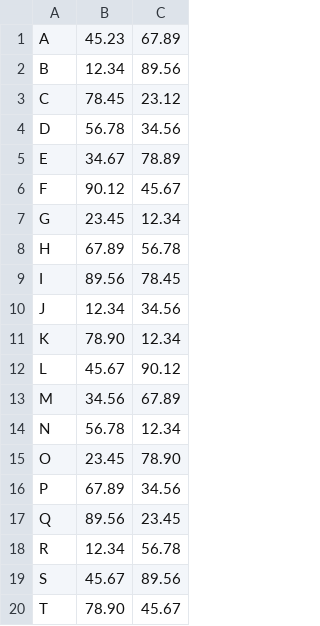
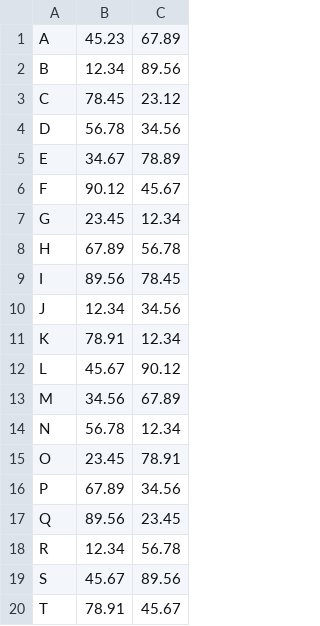
Before and after one commit to alejandro-grisales1/cicloHamiltoniano, a CSV file: Coordenadas.csv, drawn as a sheet.

```diff
--- a/Coordenadas.csv
+++ b/Coordenadas.csv
@@ -10,3 +10,3 @@ I,89.56,78.45
 J,12.34,34.56
-K,78.90,12.34
+K,78.91,12.34
 L,45.67,90.12
@@ -14,3 +14,3 @@ M,34.56,67.89
 N,56.78,12.34
-O,23.45,78.90
+O,23.45,78.91
 P,67.89,34.56
@@ -19,2 +19,2 @@ R,12.34,56.78
 S,45.67,89.56
-T,78.90,45.67
+T,78.91,45.67
```
Also changed, not shown: 8 other files.
